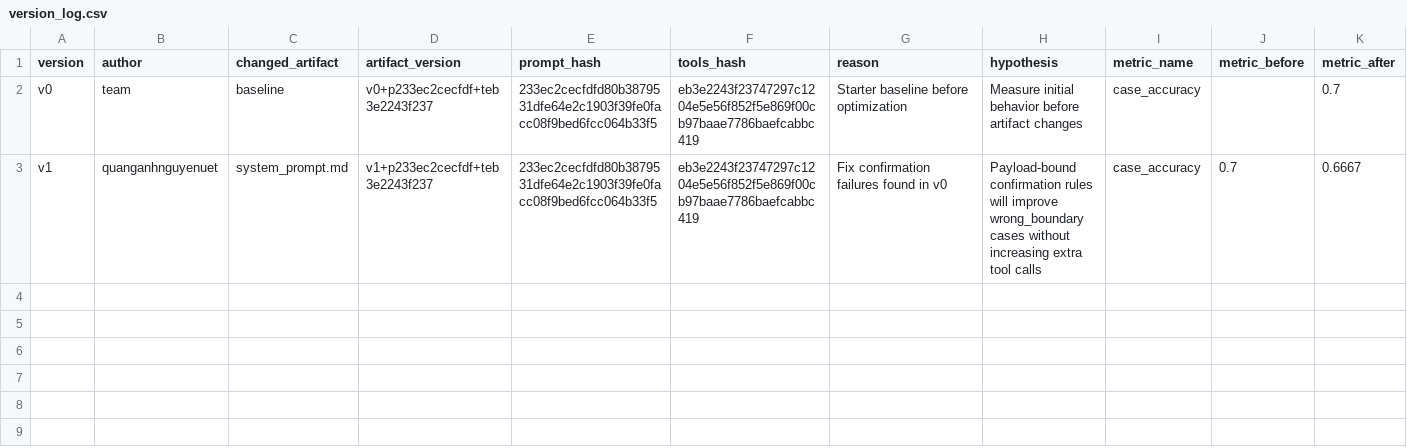
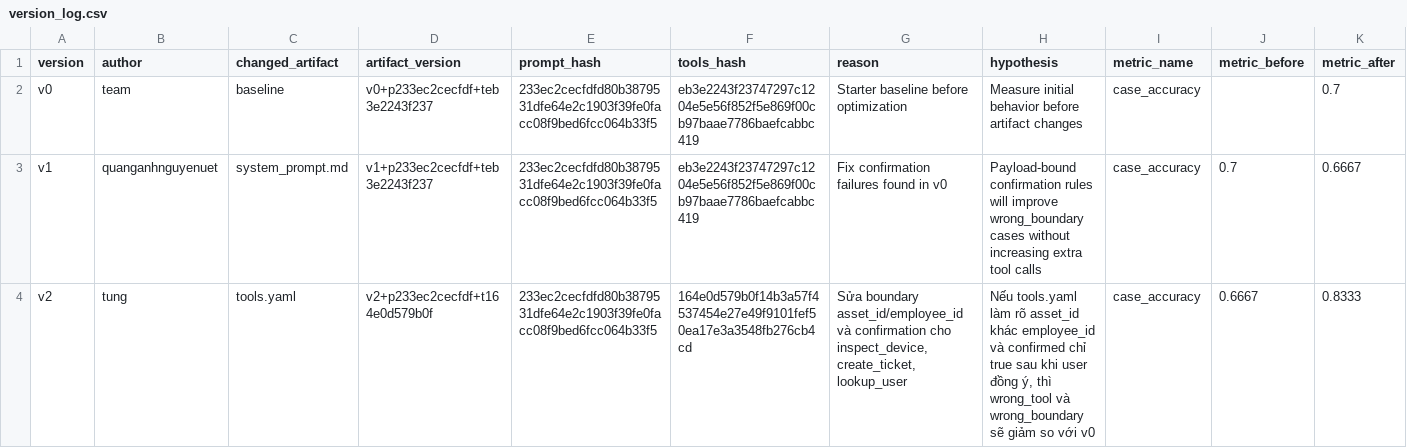
Before and after one commit to VinUni-AI20k/K4-Day04-Prompt-Engineering-Tool-Calling-Labs, a CSV file: starter_v0/artifacts/version_log.csv, drawn as a sheet; only a part is shown; rows hold the shown columns only; the diff names each change by its address in the sheet, - before the commit and + after, or states it on an @@ line.

```diff
--- a/starter_v0/artifacts/version_log.csv
+++ b/starter_v0/artifacts/version_log.csv
+row 4: v2 | tung | tools.yaml | v2+p233ec2cecfdf+t164e0d579b0f | 233ec2cecfdfd80b3879531dfe64e2c1903f39fe0facc08f9bed6fcc064b33f5 | 164e0d579b0f14b3a57f4537454e27e49f9101fef50ea17e3a3548fb276cb4cd | Sửa boundary asset_id/employee_id và confirmation cho inspect_device, create_ticket, lookup_user | Nếu tools.yaml làm rõ asset_id khác employee_id và confirmed chỉ true sau khi user đồng ý, thì wrong_tool và wrong_boundary sẽ giảm so với v0 | case_accuracy | 0.6667 | 0.8333
```
Also changed, not shown: 1 other file.
